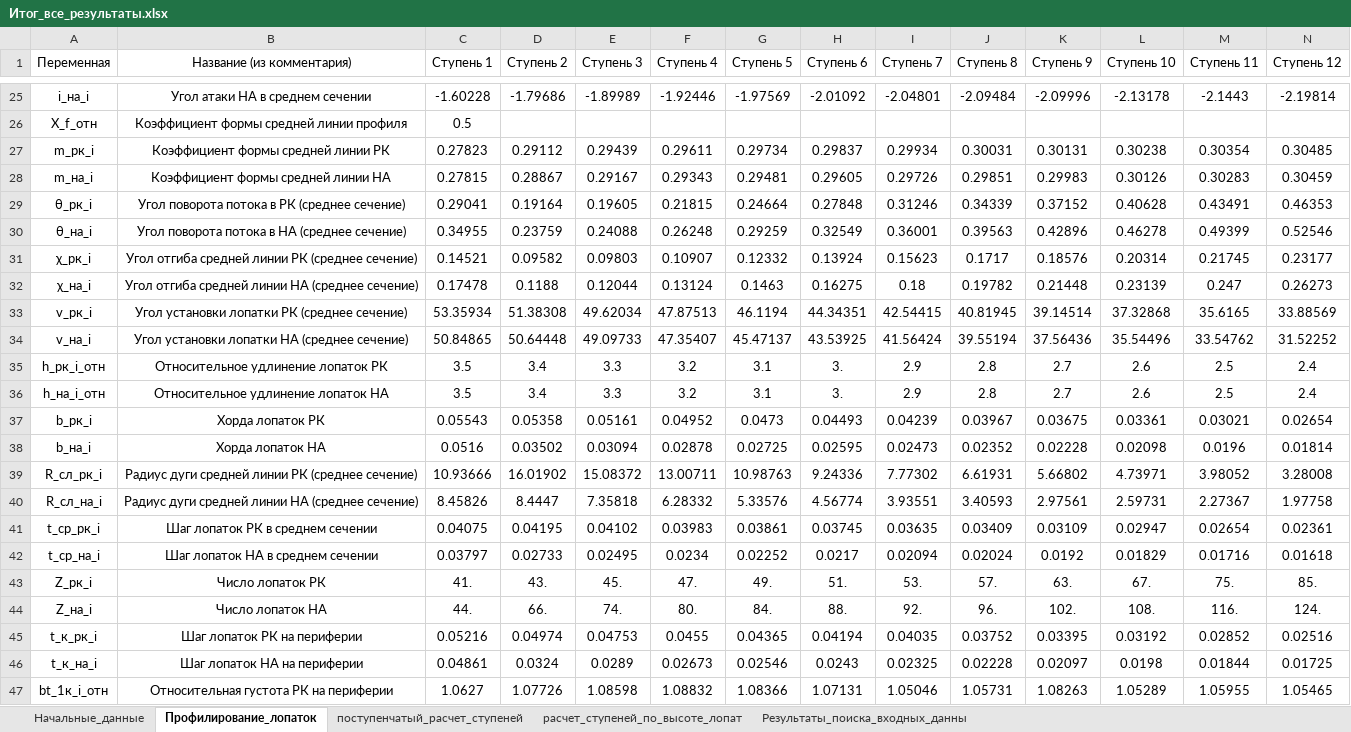
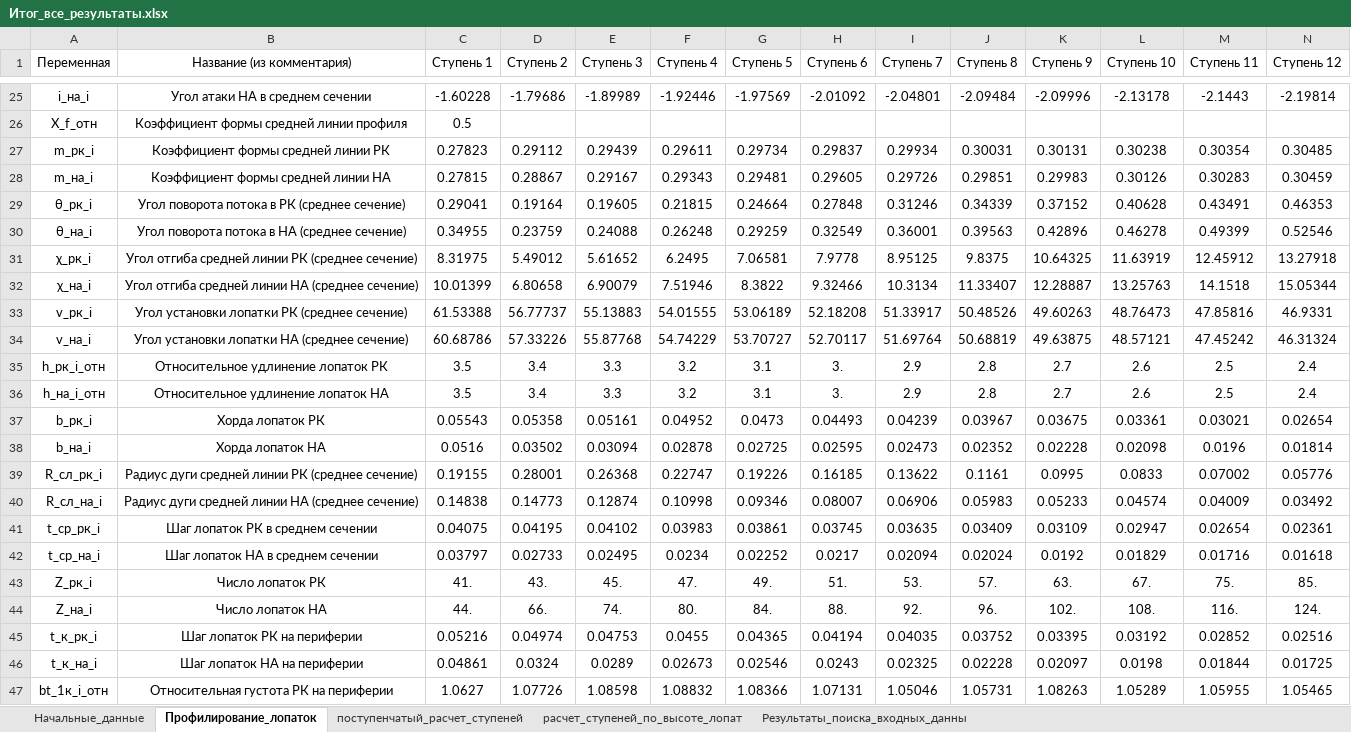
Before and after one commit to mikiway902/Compressor_Kurs, an Excel workbook: results/Итог_все_результаты.xlsx, sheet Профилирование_лопаток, drawn as a sheet; only a part is shown, gaps mark what is left out; values as stored, in another font and other column widths than the file's, no borders; removed rows and columns are numbered as before the commit, all else as after; rows hold the shown columns only; the diff covers the shown part only; the diff names each change by its address in the sheet, - before the commit and + after, or states it on an @@ line.

```diff
--- a/results/Итог_все_результаты.xlsx (sheet Профилирование_лопаток)
+++ b/results/Итог_все_результаты.xlsx (sheet Профилирование_лопаток)
-row 31: χ_рк_i | Угол отгиба средней линии РК (среднее сечение) | 0.14521 | 0.09582 | 0.09803 | 0.10907 | 0.12332 | 0.13924 | 0.15623 | 0.1717 | 0.18576 | 0.20314 | 0.21745 | 0.23177
-row 32: χ_на_i | Угол отгиба средней линии НА (среднее сечение) | 0.17478 | 0.1188 | 0.12044 | 0.13124 | 0.1463 | 0.16275 | 0.18 | 0.19782 | 0.21448 | 0.23139 | 0.247 | 0.26273
-row 33: v_рк_i | Угол установки лопатки РК (среднее сечение) | 53.35934 | 51.38308 | 49.62034 | 47.87513 | 46.1194 | 44.34351 | 42.54415 | 40.81945 | 39.14514 | 37.32868 | 35.6165 | 33.88569
-row 34: v_на_i | Угол установки лопатки НА (среднее сечение) | 50.84865 | 50.64448 | 49.09733 | 47.35407 | 45.47137 | 43.53925 | 41.56424 | 39.55194 | 37.56436 | 35.54496 | 33.54762 | 31.52252
+row 31: χ_рк_i | Угол отгиба средней линии РК (среднее сечение) | 8.31975 | 5.49012 | 5.61652 | 6.2495 | 7.06581 | 7.9778 | 8.95125 | 9.8375 | 10.64325 | 11.63919 | 12.45912 | 13.27918
+row 32: χ_на_i | Угол отгиба средней линии НА (среднее сечение) | 10.01399 | 6.80658 | 6.90079 | 7.51946 | 8.3822 | 9.32466 | 10.3134 | 11.33407 | 12.28887 | 13.25763 | 14.1518 | 15.05344
+row 33: v_рк_i | Угол установки лопатки РК (среднее сечение) | 61.53388 | 56.77737 | 55.13883 | 54.01555 | 53.06189 | 52.18208 | 51.33917 | 50.48526 | 49.60263 | 48.76473 | 47.85816 | 46.9331
+row 34: v_на_i | Угол установки лопатки НА (среднее сечение) | 60.68786 | 57.33226 | 55.87768 | 54.74229 | 53.70727 | 52.70117 | 51.69764 | 50.68819 | 49.63875 | 48.57121 | 47.45242 | 46.31324
-row 39: R_сл_рк_i | Радиус дуги средней линии РК (среднее сечение) | 10.93666 | 16.01902 | 15.08372 | 13.00711 | 10.98763 | 9.24336 | 7.77302 | 6.61931 | 5.66802 | 4.73971 | 3.98052 | 3.28008
-row 40: R_сл_на_i | Радиус дуги средней линии НА (среднее сечение) | 8.45826 | 8.4447 | 7.35818 | 6.28332 | 5.33576 | 4.56774 | 3.93551 | 3.40593 | 2.97561 | 2.59731 | 2.27367 | 1.97758
+row 39: R_сл_рк_i | Радиус дуги средней линии РК (среднее сечение) | 0.19155 | 0.28001 | 0.26368 | 0.22747 | 0.19226 | 0.16185 | 0.13622 | 0.1161 | 0.0995 | 0.0833 | 0.07002 | 0.05776
+row 40: R_сл_на_i | Радиус дуги средней линии НА (среднее сечение) | 0.14838 | 0.14773 | 0.12874 | 0.10998 | 0.09346 | 0.08007 | 0.06906 | 0.05983 | 0.05233 | 0.04574 | 0.04009 | 0.03492
```
Also changed, not shown: 22 added rows, 22 removed rows and 1 edited cell elsewhere in this sheet, charts or pictures, results/Поступенчатый_расчет_ступеней.xlsx, results/Профилирование_лопаток.xlsx, 16 other files.
